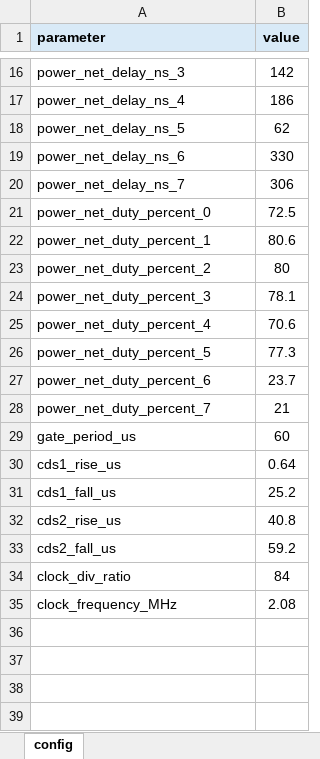
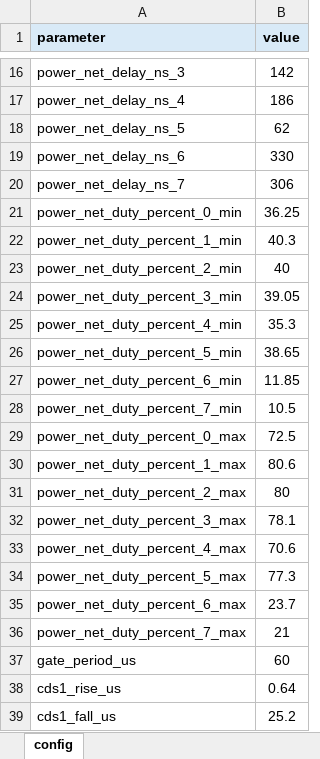
Before and after one commit to kazunoriri/DCDC_clock_simulator, an Excel workbook: 設定ファイル/静止画_60us/静止画_60us_CLK5.xlsx, sheet config, drawn as a sheet; only a part is shown, gaps mark what is left out; the shorter side is filled out with more unchanged rows; values as stored, in another font and other column widths than the file's, no borders; addresses are those after the commit; the diff names each change by its address in the sheet, - before the commit and + after, or states it on an @@ line.

Commit message:
duty min/max対応

```diff
--- a/設定ファイル/静止画_60us/静止画_60us_CLK5.xlsx (sheet config)
+++ b/設定ファイル/静止画_60us/静止画_60us_CLK5.xlsx (sheet config)
+row 21: power_net_duty_percent_0_min | 36.25
+row 22: power_net_duty_percent_1_min | 40.3
+row 23: power_net_duty_percent_2_min | 40
+row 24: power_net_duty_percent_3_min | 39.05
+row 25: power_net_duty_percent_4_min | 35.3
+row 26: power_net_duty_percent_5_min | 38.65
+row 27: power_net_duty_percent_6_min | 11.85
+row 28: power_net_duty_percent_7_min | 10.5
-A29 (parameter): power_net_duty_percent_0
+A29 (parameter): power_net_duty_percent_0_max
-A30 (parameter): power_net_duty_percent_1
+A30 (parameter): power_net_duty_percent_1_max
-A31 (parameter): power_net_duty_percent_2
+A31 (parameter): power_net_duty_percent_2_max
-A32 (parameter): power_net_duty_percent_3
+A32 (parameter): power_net_duty_percent_3_max
-A33 (parameter): power_net_duty_percent_4
+A33 (parameter): power_net_duty_percent_4_max
-A34 (parameter): power_net_duty_percent_5
+A34 (parameter): power_net_duty_percent_5_max
-A35 (parameter): power_net_duty_percent_6
+A35 (parameter): power_net_duty_percent_6_max
-A36 (parameter): power_net_duty_percent_7
+A36 (parameter): power_net_duty_percent_7_max
```
Also changed, not shown: 設定ファイル/シリアル_48us/シリアル_48us_CLK5.xlsx, 34 other files.
